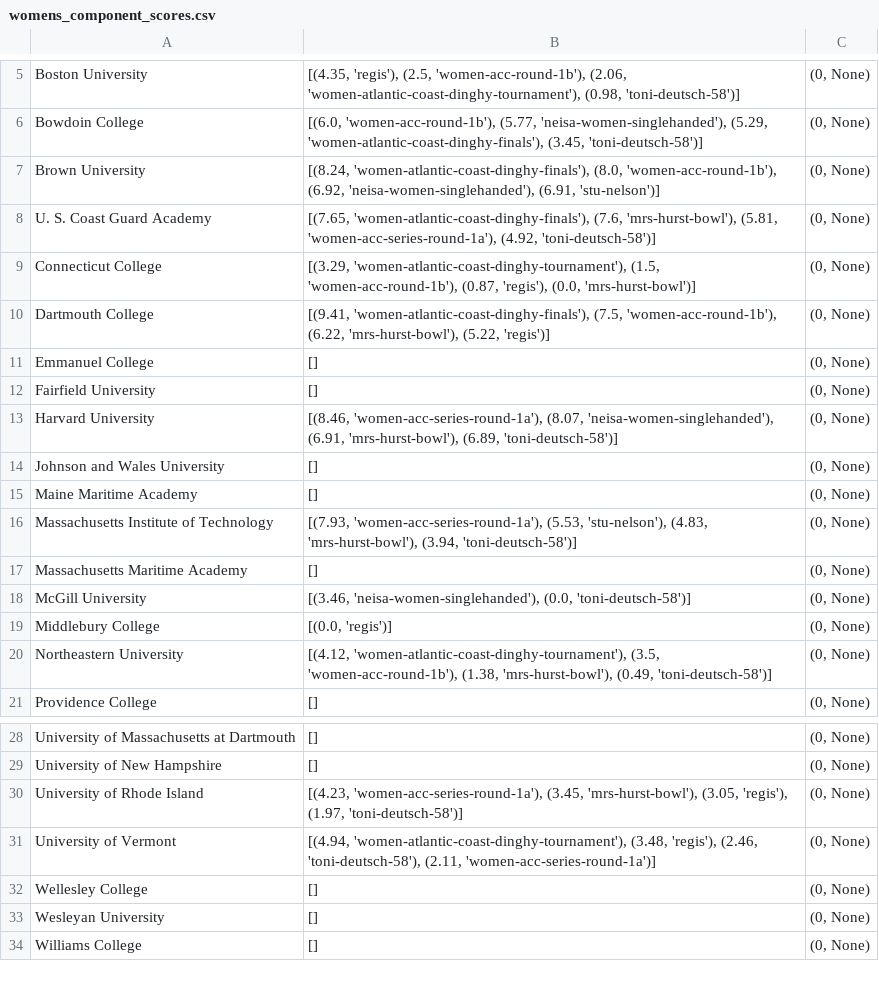
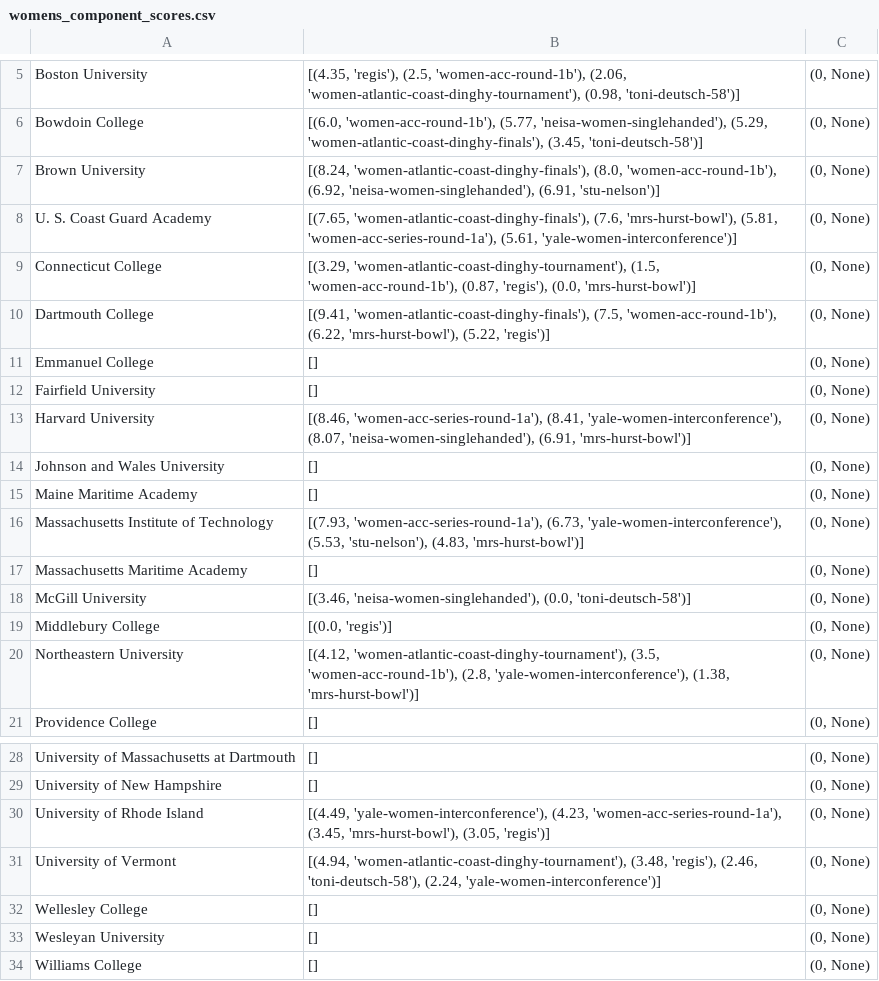
Before and after one commit to shaynebersin/NEISA-rankings, a CSV file: womens_component_scores.csv, drawn as a sheet; only a part is shown, gaps mark what is left out.

```diff
--- a/womens_component_scores.csv
+++ b/womens_component_scores.csv
@@ -7,3 +7,3 @@ Bowdoin College,"[(6.0, 'women-acc-round-1b'), (5.77, 'neisa-women-singlehanded'
 Brown University,"[(8.24, 'women-atlantic-coast-dinghy-finals'), (8.0, 'women-acc-round-1b'), (6.92, 'neisa-women-singlehanded'), (6.91, 'stu-nelson')]","(0, None)"
-U. S. Coast Guard Academy,"[(7.65, 'women-atlantic-coast-dinghy-finals'), (7.6, 'mrs-hurst-bowl'), (5.81, 'women-acc-series-round-1a'), (4.92, 'toni-deutsch-58')]","(0, None)"
+U. S. Coast Guard Academy,"[(7.65, 'women-atlantic-coast-dinghy-finals'), (7.6, 'mrs-hurst-bowl'), (5.81, 'women-acc-series-round-1a'), (5.61, 'yale-women-interconference')]","(0, None)"
 Connecticut College,"[(3.29, 'women-atlantic-coast-dinghy-tournament'), (1.5, 'women-acc-round-1b'), (0.87, 'regis'), (0.0, 'mrs-hurst-bowl')]","(0, None)"
@@ -12,6 +12,6 @@ Emmanuel College,[],"(0, None)"
 Fairfield University,[],"(0, None)"
-Harvard University,"[(8.46, 'women-acc-series-round-1a'), (8.07, 'neisa-women-singlehanded'), (6.91, 'mrs-hurst-bowl'), (6.89, 'toni-deutsch-58')]","(0, None)"
+Harvard University,"[(8.46, 'women-acc-series-round-1a'), (8.41, 'yale-women-interconference'), (8.07, 'neisa-women-singlehanded'), (6.91, 'mrs-hurst-bowl')]","(0, None)"
 Johnson and Wales University,[],"(0, None)"
 Maine Maritime Academy,[],"(0, None)"
-Massachusetts Institute of Technology,"[(7.93, 'women-acc-series-round-1a'), (5.53, 'stu-nelson'), (4.83, 'mrs-hurst-bowl'), (3.94, 'toni-deutsch-58')]","(0, None)"
+Massachusetts Institute of Technology,"[(7.93, 'women-acc-series-round-1a'), (6.73, 'yale-women-interconference'), (5.53, 'stu-nelson'), (4.83, 'mrs-hurst-bowl')]","(0, None)"
 Massachusetts Maritime Academy,[],"(0, None)"
@@ -19,3 +19,3 @@ McGill University,"[(3.46, 'neisa-women-singlehanded'), (0.0, 'toni-deutsch-58')
 Middlebury College,"[(0.0, 'regis')]","(0, None)"
-Northeastern University,"[(4.12, 'women-atlantic-coast-dinghy-tournament'), (3.5, 'women-acc-round-1b'), (1.38, 'mrs-hurst-bowl'), (0.49, 'toni-deutsch-58')]","(0, None)"
+Northeastern University,"[(4.12, 'women-atlantic-coast-dinghy-tournament'), (3.5, 'women-acc-round-1b'), (2.8, 'yale-women-interconference'), (1.38, 'mrs-hurst-bowl')]","(0, None)"
 Providence College,[],"(0, None)"
@@ -29,4 +29,4 @@ University of Massachusetts at Dartmouth,[],"(0, None)"
 University of New Hampshire,[],"(0, None)"
-University of Rhode Island,"[(4.23, 'women-acc-series-round-1a'), (3.45, 'mrs-hurst-bowl'), (3.05, 'regis'), (1.97, 'toni-deutsch-58')]","(0, None)"
-University of Vermont,"[(4.94, 'women-atlantic-coast-dinghy-tournament'), (3.48, 'regis'), (2.46, 'toni-deutsch-58'), (2.11, 'women-acc-series-round-1a')]","(0, None)"
+University of Rhode Island,"[(4.49, 'yale-women-interconference'), (4.23, 'women-acc-series-round-1a'), (3.45, 'mrs-hurst-bowl'), (3.05, 'regis')]","(0, None)"
+University of Vermont,"[(4.94, 'women-atlantic-coast-dinghy-tournament'), (3.48, 'regis'), (2.46, 'toni-deutsch-58'), (2.24, 'yale-women-interconference')]","(0, None)"
 Wellesley College,[],"(0, None)"
```
Also changed, not shown: component_scores.csv, rankings.csv, 1 other file.
